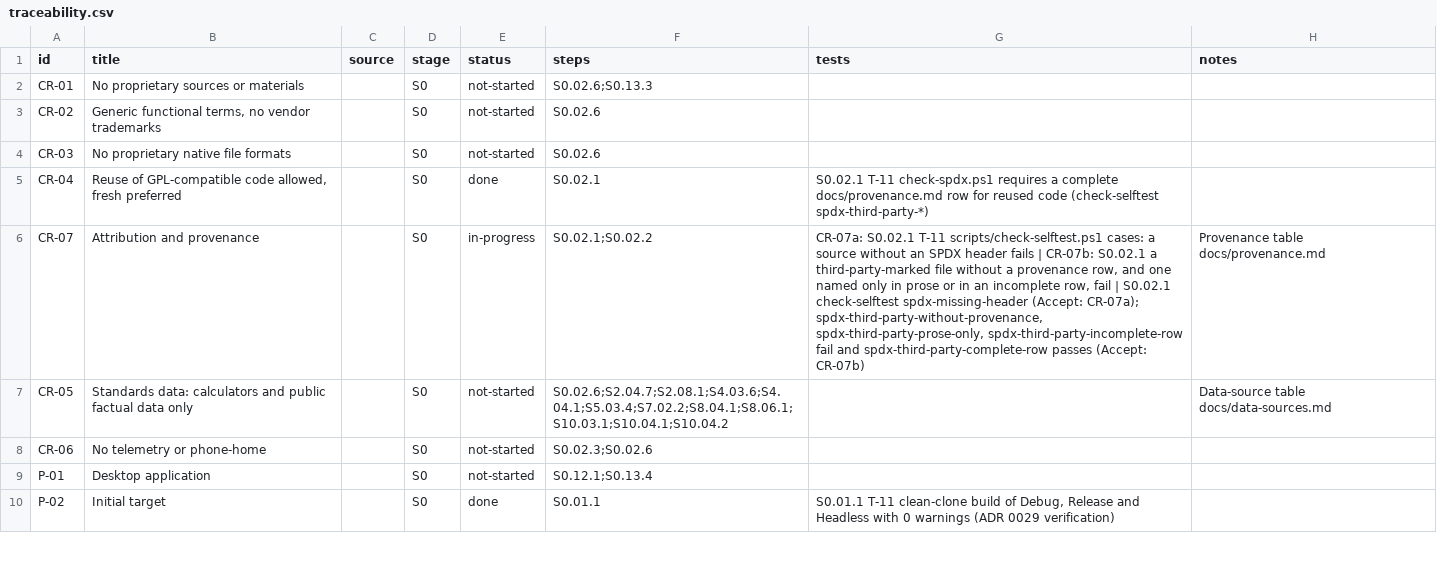
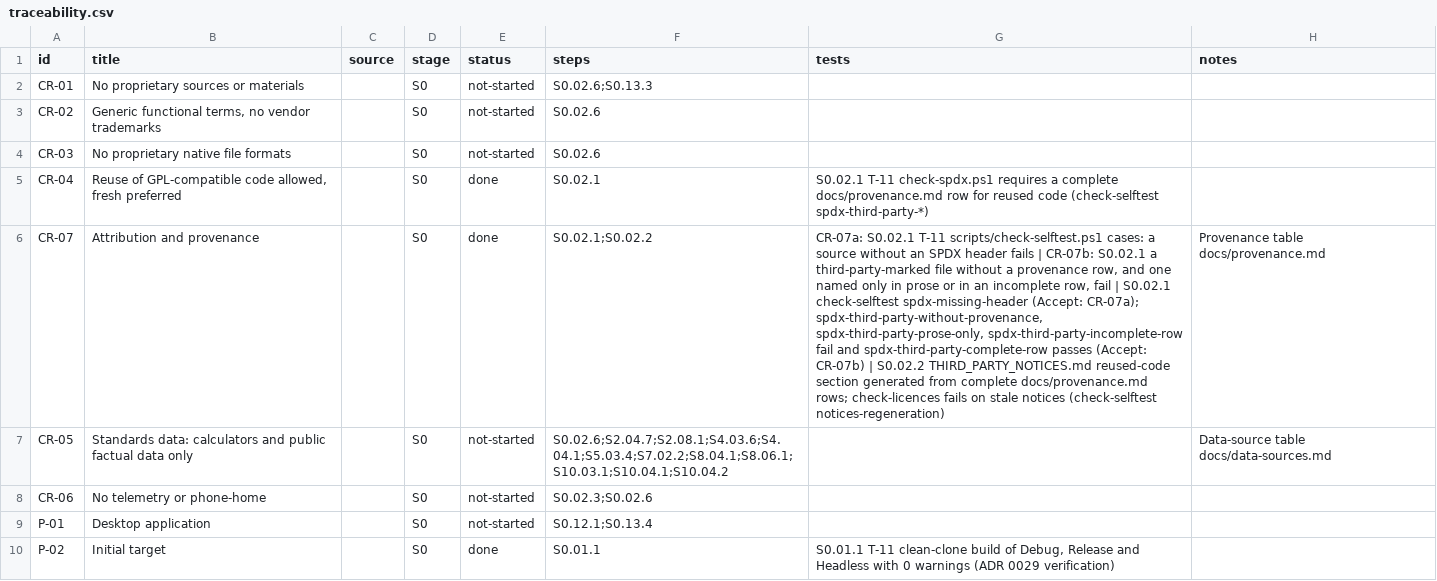
Before and after one commit to smeekel/CADence, a CSV file: docs/traceability.csv, drawn as a sheet; only a part is shown; the diff covers the shown part only; the diff names each change by its address in the sheet, - before the commit and + after, or states it on an @@ line.

Commit message:
S0.02.2 P-30 CR-07: add the licence manifest check and generate THIRD_PARTY_NOTICES
docs/licence-manifest.json records the reviewed licence and verified version of every vcpkg port. scripts/check-licences.ps1 enforces spec 4.3 on it, on vcpkg.json pins, the installed trees and docs/provenance.md rows, and fails on stale notices. scripts/update-notices.ps1 regenerates the marked sections of THIRD_PARTY_NOTICES.md (corrects the swapped Khronos header licences and the pcre2 expression). check-selftest covers five failing licence fixtures and idempotent regeneration; test.ps1 runs check-licences.

```diff
--- a/docs/traceability.csv
+++ b/docs/traceability.csv
-E6 (status): in-progress
+E6 (status): done
-G6 (tests): …(Accept: CR-07b)
+G6 (tests): …(Accept: CR-07b) | S0.02.2 THIRD_PARTY_NOTICES.md reused-code section generated from complete docs/provenance.md rows; check-licences fails on stale notices (check-selftest notices-regeneration)
```
Also changed, not shown: 1 edited cell elsewhere in this file, 14 other files.
